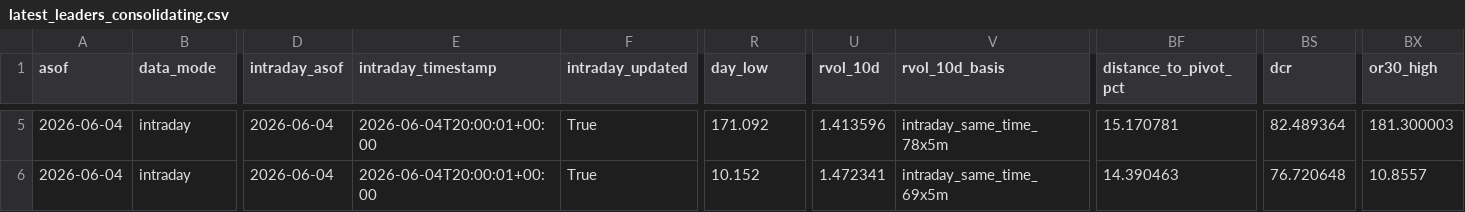
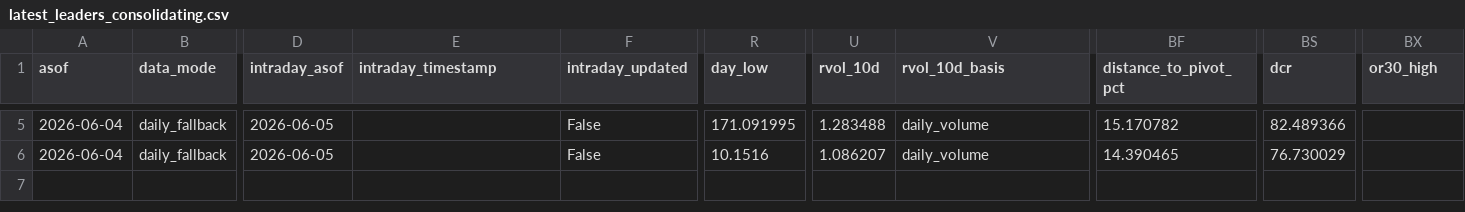
Before and after one commit to vmossini/radar-dashboard, a CSV file: latest_leaders_consolidating.csv, drawn as a sheet; only a part is shown, gaps mark what is left out; the diff covers the shown part only; the diff names each change by its address in the sheet, - before the commit and + after, or states it on an @@ line.

```diff
--- a/latest_leaders_consolidating.csv
+++ b/latest_leaders_consolidating.csv
-B5:B6 (data_mode): intraday
+B5:B6 (data_mode): daily_fallback
-D5:D6 (intraday_asof): 2026-06-04
+D5:D6 (intraday_asof): 2026-06-05
-E5:E6 (intraday_timestamp): 2026-06-04T20:00:01+00:00
+E5:E6 (intraday_timestamp): (empty)
-F5:F6 (intraday_updated): True
+F5:F6 (intraday_updated): False
-R5 (day_low): 171.092
+R5 (day_low): 171.091995
-U5 (rvol_10d): 1.413596
+U5 (rvol_10d): 1.283488
-V5 (rvol_10d_basis): intraday_same_time_78x5m
+V5 (rvol_10d_basis): daily_volume
-BF5 (distance_to_pivot_pct): 15.170781
+BF5 (distance_to_pivot_pct): 15.170782
-BS5 (dcr): 82.489364
+BS5 (dcr): 82.489366
-BX5 (or30_high): 181.300003
+BX5 (or30_high): (empty)
-R6 (day_low): 10.152
+R6 (day_low): 10.1516
-U6 (rvol_10d): 1.472341
+U6 (rvol_10d): 1.086207
-V6 (rvol_10d_basis): intraday_same_time_69x5m
+V6 (rvol_10d_basis): daily_volume
-BF6 (distance_to_pivot_pct): 14.390463
+BF6 (distance_to_pivot_pct): 14.390465
-BS6 (dcr): 76.720648
+BS6 (dcr): 76.730029
-BX6 (or30_high): 10.8557
+BX6 (or30_high): (empty)
```
Also changed, not shown: 59 edited cells elsewhere in this file, latest_all_leaders.csv, latest_ticker_history.csv, 3 other files.
